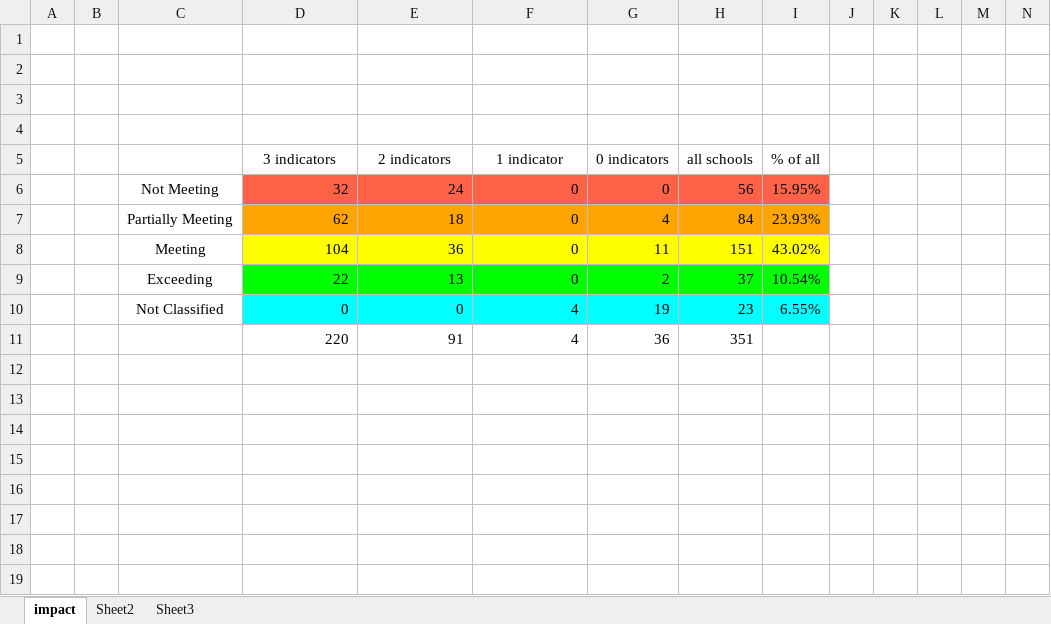
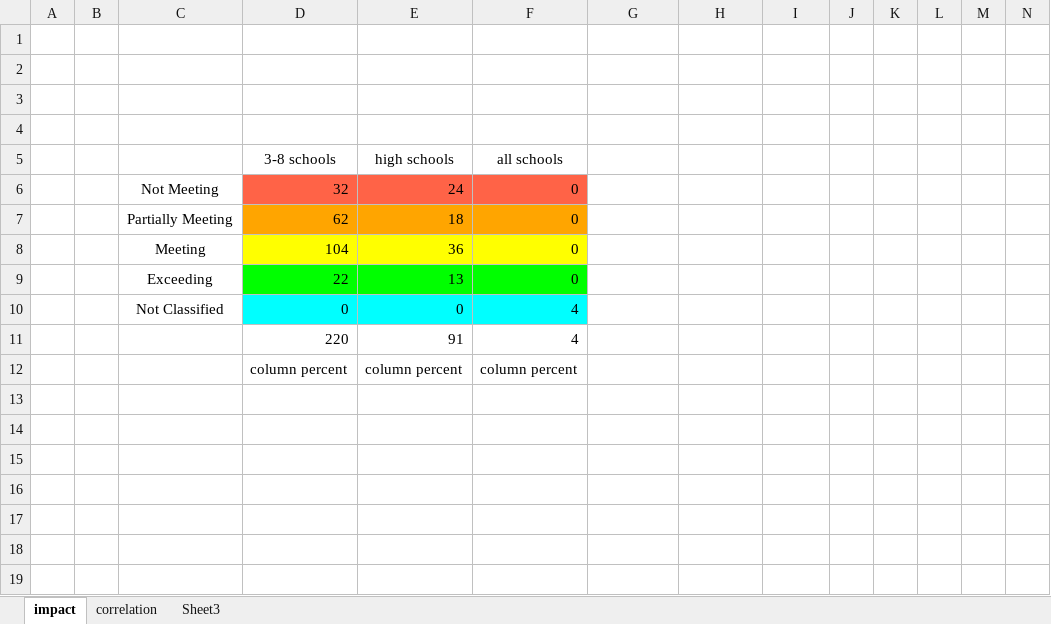
Before and after one commit to johnmannpaul/WAEA, an Excel workbook: frontend/SPL-all.xlsm, sheet impact, drawn as a sheet; only a part is shown; values as stored, in another font and other column widths than the file's, no borders; charts and pictures not drawn; removed rows and columns are numbered as before the commit, all else as after; rows hold the shown columns only; the diff names each change by its address in the sheet, - before the commit and + after, or states it on an @@ line.

```diff
--- a/frontend/SPL-all.xlsm (sheet impact)
+++ b/frontend/SPL-all.xlsm (sheet impact)
-sheet tab: Sheet2
+sheet tab: correlation
-row 5:  |  |  | 3 indicators | 2 indicators | 1 indicator | 0 indicators | all schools | % of all
+row 5:  |  |  | 3-8 schools | high schools | all schools
-G6: 0
+G6: (empty)
-G6:I6 fill: #FF6347
+G6:I6 fill: none
-H6: 56
+H6: (empty)
-I6: 15.95%
+I6: (empty)
-G7: 4
+G7: (empty)
-G7:I7 fill: #FFA500
+G7:I7 fill: none
-H7: 84
+H7: (empty)
-I7: 23.93%
+I7: (empty)
-G8: 11
+G8: (empty)
-G8:I8 fill: #FFFF00
+G8:I8 fill: none
-H8: 151
+H8: (empty)
-I8: 43.02%
+I8: (empty)
-G9: 2
+G9: (empty)
-G9:I9 fill: #00FF00
+G9:I9 fill: none
-H9: 37
+H9: (empty)
-I9: 10.54%
+I9: (empty)
-G10: 19
+G10: (empty)
-G10:I10 fill: #00FFFF
+G10:I10 fill: none
-H10: 23
+H10: (empty)
-I10: 6.55%
+I10: (empty)
-G11: 36
+G11: (empty)
-H11: 351
+H11: (empty)
-row 12: (empty)
+row 12:  |  |  | column percent | column percent | column percent
```
Also changed, not shown: sheet correlation, charts or pictures, frontend/SPL-HS.xlsm, 10 other files.
